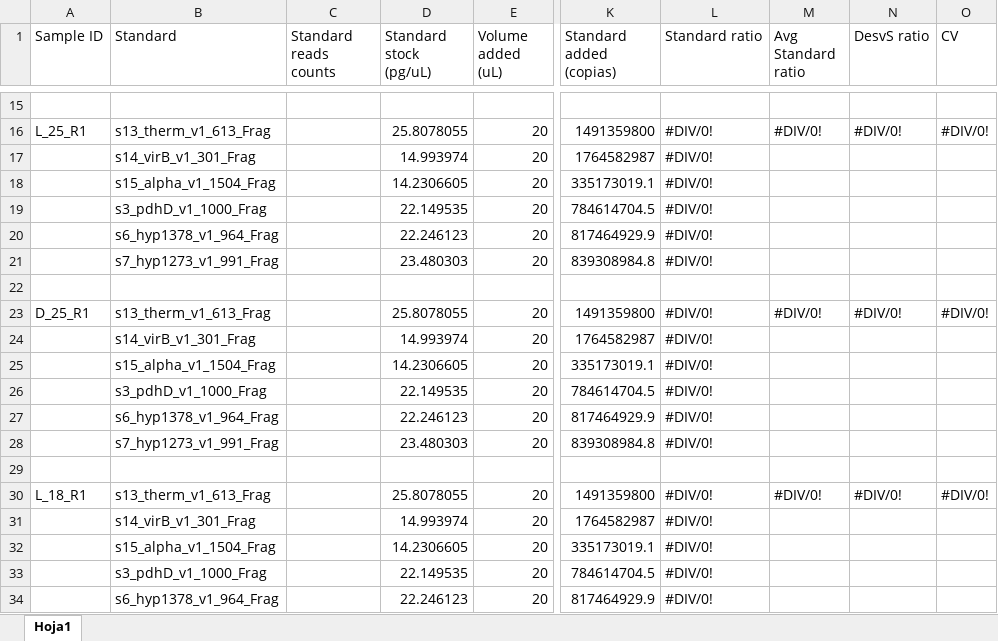
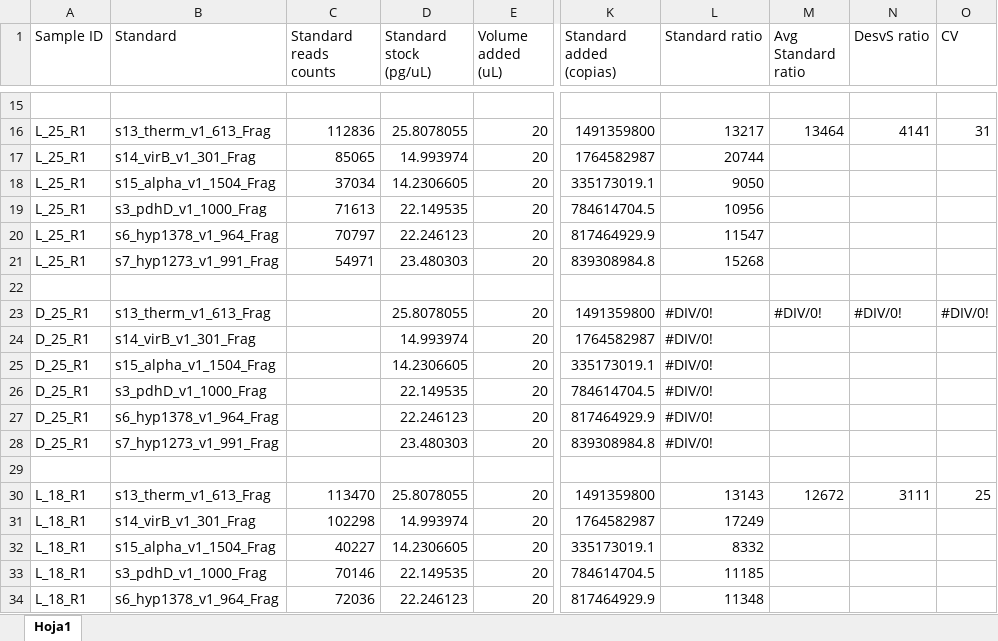
Before and after one commit to Robaina/Dokdonia, an Excel workbook: Data/Laura_Normalization/Standards_Dokdonia.xlsx, sheet Hoja1, drawn as a sheet; only a part is shown, gaps mark what is left out; values as stored, in another font and other column widths than the file's, no cell formats; the diff covers the shown part only; the diff names each change by its address in the sheet, - before the commit and + after, or states it on an @@ line.

```diff
--- a/Data/Laura_Normalization/Standards_Dokdonia.xlsx (sheet Hoja1)
+++ b/Data/Laura_Normalization/Standards_Dokdonia.xlsx (sheet Hoja1)
-C16 (Standard reads counts): (empty)
+C16 (Standard reads counts): 112836
-L16 (Standard ratio): #DIV/0!
+L16 (Standard ratio): 13217
-M16 (Avg Standard ratio): #DIV/0!
+M16 (Avg Standard ratio): 13464
-N16 (DesvS ratio): #DIV/0!
+N16 (DesvS ratio): 4141
-O16 (CV): #DIV/0!
+O16 (CV): 31
-A17:A21 (Sample ID): (empty)
+A17:A21 (Sample ID): L_25_R1
-C17 (Standard reads counts): (empty)
+C17 (Standard reads counts): 85065
-L17 (Standard ratio): #DIV/0!
+L17 (Standard ratio): 20744
-C18 (Standard reads counts): (empty)
+C18 (Standard reads counts): 37034
-L18 (Standard ratio): #DIV/0!
+L18 (Standard ratio): 9050
-C19 (Standard reads counts): (empty)
+C19 (Standard reads counts): 71613
-L19 (Standard ratio): #DIV/0!
+L19 (Standard ratio): 10956
-C20 (Standard reads counts): (empty)
+C20 (Standard reads counts): 70797
-L20 (Standard ratio): #DIV/0!
+L20 (Standard ratio): 11547
-C21 (Standard reads counts): (empty)
+C21 (Standard reads counts): 54971
-L21 (Standard ratio): #DIV/0!
+L21 (Standard ratio): 15268
-A24:A28 (Sample ID): (empty)
+A24:A28 (Sample ID): D_25_R1
-C30 (Standard reads counts): (empty)
+C30 (Standard reads counts): 113470
-L30 (Standard ratio): #DIV/0!
+L30 (Standard ratio): 13143
-M30 (Avg Standard ratio): #DIV/0!
+M30 (Avg Standard ratio): 12672
-N30 (DesvS ratio): #DIV/0!
+N30 (DesvS ratio): 3111
-O30 (CV): #DIV/0!
+O30 (CV): 25
-A31:A34 (Sample ID): (empty)
+A31:A34 (Sample ID): L_18_R1
-C31 (Standard reads counts): (empty)
+C31 (Standard reads counts): 102298
-L31 (Standard ratio): #DIV/0!
+L31 (Standard ratio): 17249
-C32 (Standard reads counts): (empty)
+C32 (Standard reads counts): 40227
-L32 (Standard ratio): #DIV/0!
+L32 (Standard ratio): 8332
-C33 (Standard reads counts): (empty)
+C33 (Standard reads counts): 70146
-L33 (Standard ratio): #DIV/0!
+L33 (Standard ratio): 11185
-C34 (Standard reads counts): (empty)
+C34 (Standard reads counts): 72036
-L34 (Standard ratio): #DIV/0!
+L34 (Standard ratio): 11348
```
Also changed, not shown: 503 edited cells elsewhere in this sheet, cell formats, 5 other files.
